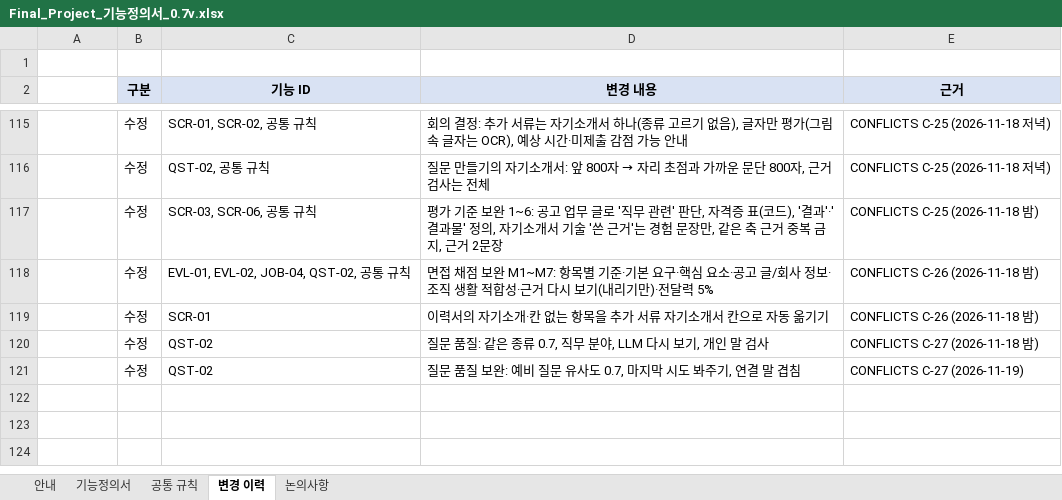
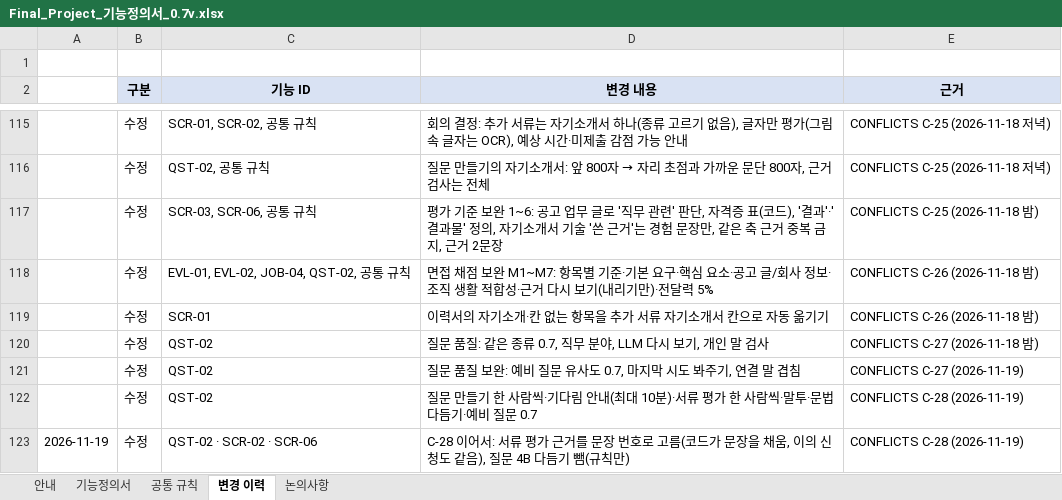
Before and after one commit to lampinthejini/home-work, an Excel workbook: HWF(TeamMAKE)/개인용/Final_Project_기능정의서_0.7v.xlsx, sheet 변경 이력, drawn as a sheet; only a part is shown, gaps mark what is left out; values as stored, in another font and other column widths than the file's, no borders; the diff names each change by its address in the sheet, - before the commit and + after, or states it on an @@ line.

```diff
--- a/HWF(TeamMAKE)/개인용/Final_Project_기능정의서_0.7v.xlsx (sheet 변경 이력)
+++ b/HWF(TeamMAKE)/개인용/Final_Project_기능정의서_0.7v.xlsx (sheet 변경 이력)
+row 122:  | 수정 | QST-02 | 질문 만들기 한 사람씩·기다림 안내(최대 10분)·서류 평가 한 사람씩·말투·문법 다듬기·예비 질문 0.7 | CONFLICTS C-28 (2026-11-19)
+row 123: 2026-11-19 | 수정 | QST-02 · SCR-02 · SCR-06 | C-28 이어서: 서류 평가 근거를 문장 번호로 고름(코드가 문장을 채움, 이의 신청도 같음), 질문 4B 다듬기 뺌(규칙만) | CONFLICTS C-28 (2026-11-19)
```
Also changed, not shown: sheet 기능정의서, HWF(TeamMAKE)/개인용/Final_Project_테스트케이스_v0.7.xlsx, 21 other files.
